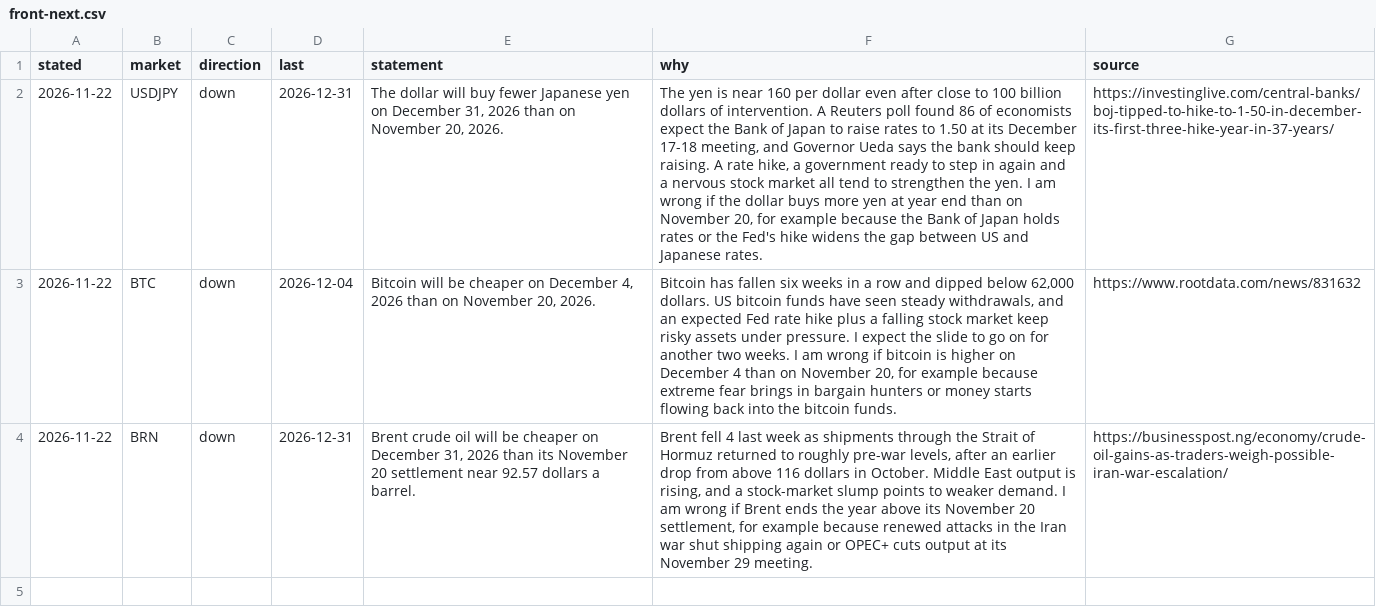
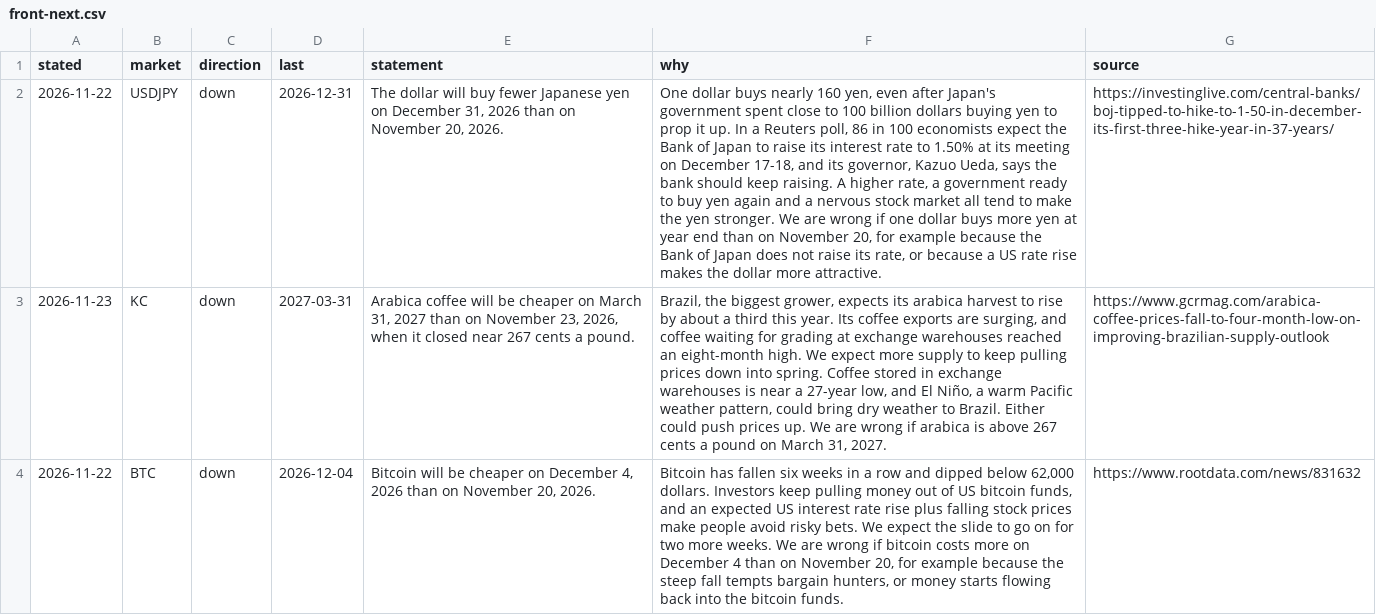
Before and after one commit to diykorey/fortuneteller, a CSV file: docs/predicts/front-next.csv, drawn as a sheet; removed rows and columns are numbered as before the commit, all else as after; the diff names each change by its address in the sheet, - before the commit and + after, or states it on an @@ line.

```diff
--- a/docs/predicts/front-next.csv
+++ b/docs/predicts/front-next.csv
-F2 (why): The yen is near 160 per dollar even after close to 100 billion dollars of intervention. A Reuters poll found 86 of economists expect the Bank of Japan to raise rates to 1.50 at its December 17-18 meeting, and Governor Ueda says the bank should keep raising. A rate hike, a government ready to step in again and a nervous stock market all tend to strengthen the yen. I am wrong if the dollar buys more yen at year end than on November 20, for example because the Bank of Japan holds rates or the Fed's hike widens the gap between US and Japanese rates.
+F2 (why): One dollar buys nearly 160 yen, even after Japan's government spent close to 100 billion dollars buying yen to prop it up. In a Reuters poll, 86 in 100 economists expect the Bank of Japan to raise its interest rate to 1.50% at its meeting on December 17-18, and its governor, Kazuo Ueda, says the bank should keep raising. A higher rate, a government ready to buy yen again and a nervous stock market all tend to make the yen stronger. We are wrong if one dollar buys more yen at year end than on November 20, for example because the Bank of Japan does not raise its rate, or because a US rate rise makes the dollar more attractive.
+row 3: 2026-11-23 | KC | down | 2027-03-31 | Arabica coffee will be cheaper on March 31, 2027 than on November 23, 2026, when it closed near 267 cents a pound. | Brazil, the biggest grower, expects its arabica harvest to rise by about a third this year. Its coffee exports are surging, and coffee waiting for grading at exchange warehouses reached an eight-month high. We expect more supply to keep pulling prices down into spring. Coffee stored in exchange warehouses is near a 27-year low, and El Niño, a warm Pacific weather pattern, could bring dry weather to Brazil. Either could push prices up. We are wrong if arabica is above 267 cents a pound on March 31, 2027. | https://www.gcrmag.com/arabica-coffee-prices-fall-to-four-month-low-on-improving-brazilian-supply-outlook
-F4 (why): …62,000 dollars. US bitcoin funds have seen steady withdrawals, and an expected Fed rate hike plus a falling stock market keep risky assets under pressure. I expect the slide to go on for another two weeks. I am wrong if bitcoin is higher on December 4 than on November 20, for example because extreme fear brings in bargain hunters or money…
+F4 (why): …62,000 dollars. Investors keep pulling money out of US bitcoin funds, and an expected US interest rate rise plus falling stock prices make people avoid risky bets. We expect the slide to go on for two more weeks. We are wrong if bitcoin costs more on December 4 than on November 20, for example because the steep fall tempts bargain hunters, or money…
-row 4: 2026-11-22 | BRN | down | 2026-12-31 | Brent crude oil will be cheaper on December 31, 2026 than its November 20 settlement near 92.57 dollars a barrel. | Brent fell 4 last week as shipments through the Strait of Hormuz returned to roughly pre-war levels, after an earlier drop from above 116 dollars in October. Middle East output is rising, and a stock-market slump points to weaker demand. I am wrong if Brent ends the year above its November 20 settlement, for example because renewed attacks in the Iran war shut shipping again or OPEC+ cuts output at its November 29 meeting. | https://businesspost.ng/economy/crude-oil-gains-as-traders-weigh-possible-iran-war-escalation/
```
Also changed, not shown: data/trigger-log.csv, 5 other files.
